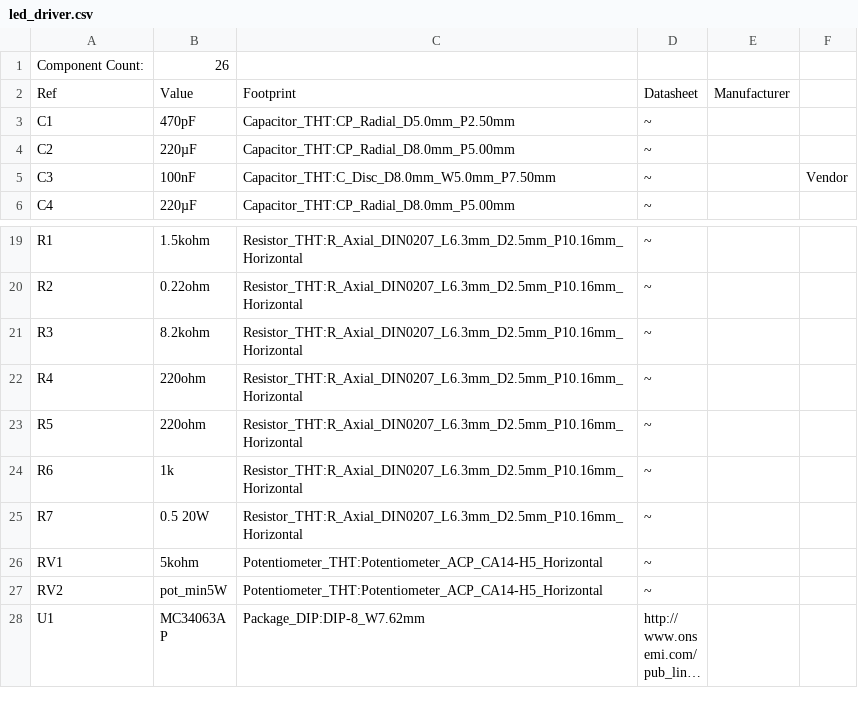
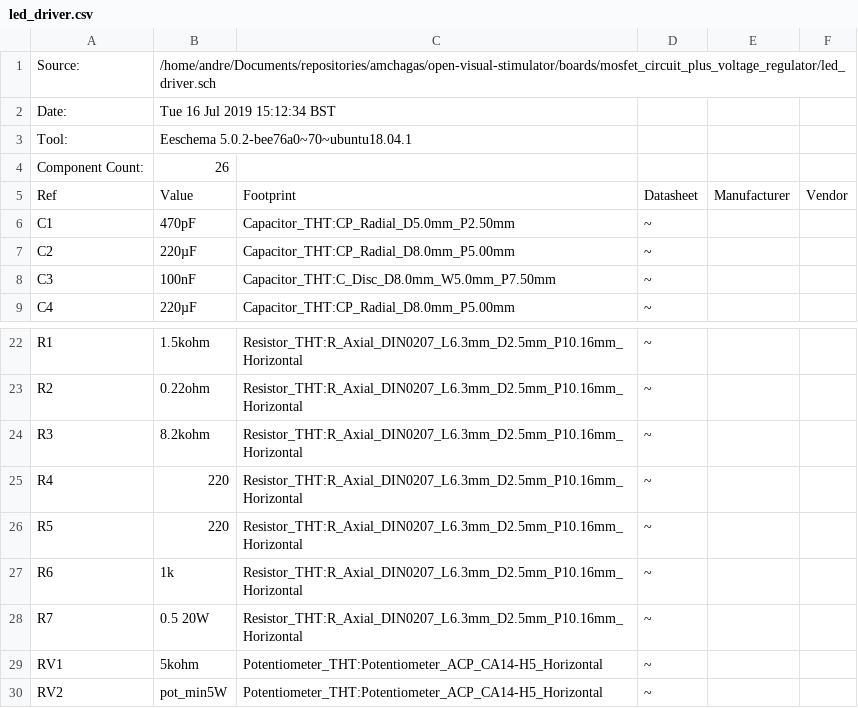
Before and after one commit to eulerlab/open-visual-stimulator, a CSV file: boards/mosfet_circuit_plus_voltage_regulator/led_driver.csv, drawn as a sheet; only a part is shown, gaps mark what is left out; the shorter side is filled out with more unchanged rows; long unchanged cells end in …; addresses are those after the commit; the diff names each change by its address in the sheet, - before the commit and + after, or states it on an @@ line.

Commit message:
fixed board foot prints

```diff
--- a/boards/mosfet_circuit_plus_voltage_regulator/led_driver.csv
+++ b/boards/mosfet_circuit_plus_voltage_regulator/led_driver.csv
+row 1: Source: | /home/andre/Documents/repositories/amchagas/open-visual-stimulator/boards/mosfet_circuit_plus_voltage_regulator/led_driver.sch
+row 2: Date: | Tue 16 Jul 2019 15:12:34 BST
+row 3: Tool: | Eeschema 5.0.2-bee76a0~70~ubuntu18.04.1
-F5: (empty)
+F5: Vendor
-F8: Vendor
+F8: (empty)
-B25:B26: 220ohm
+B25:B26: 220
```
Also changed, not shown: 28 other files.
